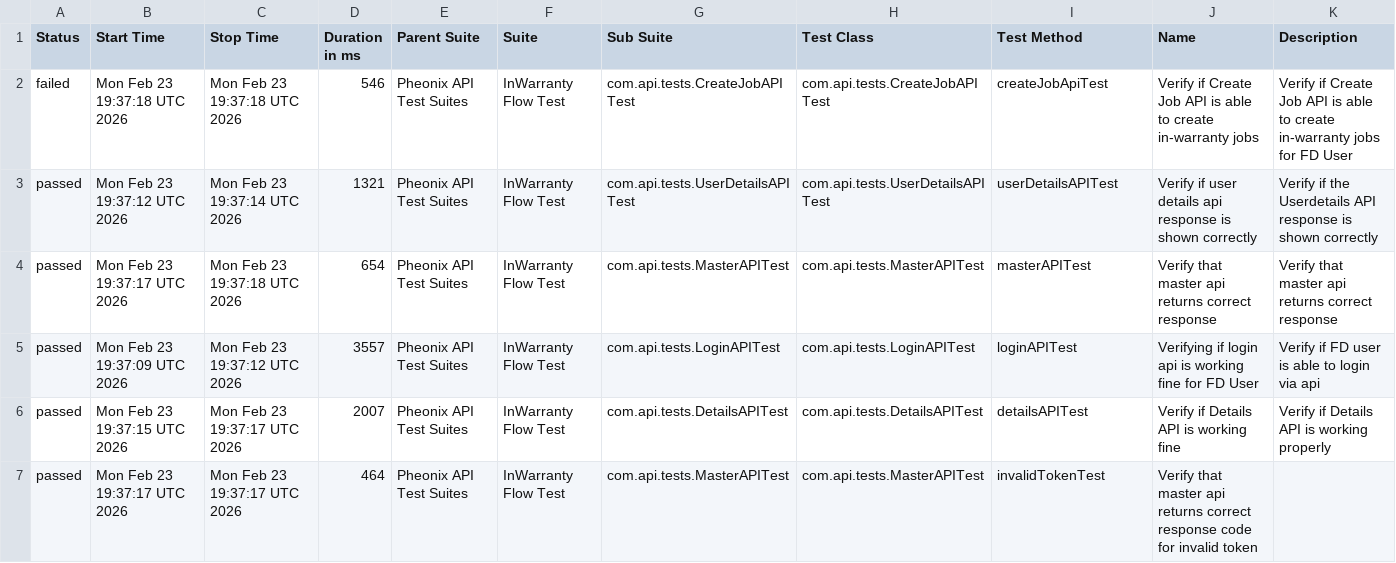
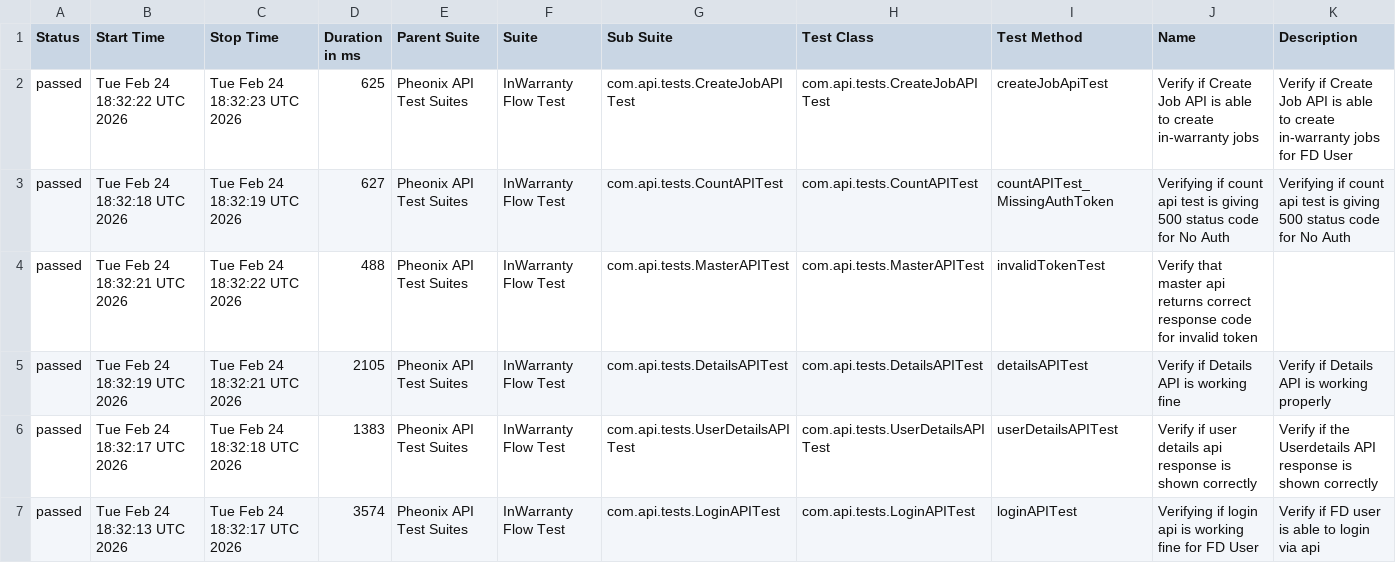
Before and after one commit to kstvds24/Phoenix-TestAutomationFrameWork, a CSV file: data/suites.csv, drawn as a sheet; only a part is shown; the diff covers the shown part only.

```diff
--- a/data/suites.csv
+++ b/data/suites.csv
@@ -1,7 +1,7 @@
 "Status","Start Time","Stop Time","Duration in ms","Parent Suite","Suite","Sub Suite","Test Class","Test Method","Name","Description"
-"failed","Mon Feb 23 19:37:18 UTC 2026","Mon Feb 23 19:37:18 UTC 2026","546","Pheonix API Test Suites","InWarranty Flow Test","com.api.tests.CreateJobAPITest","com.api.tests.CreateJobAPITest","createJobApiTest","Verify if Create Job API is able to create in-warranty jobs","Verify if Create Job API is able to create in-warranty jobs for FD User"
-"passed","Mon Feb 23 19:37:12 UTC 2026","Mon Feb 23 19:37:14 UTC 2026","1321","Pheonix API Test Suites","InWarranty Flow Test","com.api.tests.UserDetailsAPITest","com.api.tests.UserDetailsAPITest","userDetailsAPITest","Verify if user details api response is shown correctly","Verify if the Userdetails API response is shown correctly"
-"passed","Mon Feb 23 19:37:17 UTC 2026","Mon Feb 23 19:37:18 UTC 2026","654","Pheonix API Test Suites","InWarranty Flow Test","com.api.tests.MasterAPITest","com.api.tests.MasterAPITest","masterAPITest","Verify that master api returns correct response","Verify that master api returns correct response"
-"passed","Mon Feb 23 19:37:09 UTC 2026","Mon Feb 23 19:37:12 UTC 2026","3557","Pheonix API Test Suites","InWarranty Flow Test","com.api.tests.LoginAPITest","com.api.tests.LoginAPITest","loginAPITest","Verifying if login api is working fine for FD User","Verify if FD user is able to login via api"
-"passed","Mon Feb 23 19:37:15 UTC 2026","Mon Feb 23 19:37:17 UTC 2026","2007","Pheonix API Test Suites","InWarranty Flow Test","com.api.tests.DetailsAPITest","com.api.tests.DetailsAPITest","detailsAPITest","Verify if Details API is working fine","Verify if Details API is working properly"
-"passed","Mon Feb 23 19:37:17 UTC 2026","Mon Feb 23 19:37:17 UTC 2026","464","Pheonix API Test Suites","InWarranty Flow Test","com.api.tests.MasterAPITest","com.api.tests.MasterAPITest","invalidTokenTest","Verify that master api returns correct response code for invalid token",""
+"passed","Tue Feb 24 18:32:22 UTC 2026","Tue Feb 24 18:32:23 UTC 2026","625","Pheonix API Test Suites","InWarranty Flow Test","com.api.tests.CreateJobAPITest","com.api.tests.CreateJobAPITest","createJobApiTest","Verify if Create Job API is able to create in-warranty jobs","Verify if Create Job API is able to create in-warranty jobs for FD User"
+"passed","Tue Feb 24 18:32:18 UTC 2026","Tue Feb 24 18:32:19 UTC 2026","627","Pheonix API Test Suites","InWarranty Flow Test","com.api.tests.CountAPITest","com.api.tests.CountAPITest","countAPITest_MissingAuthToken","Verifying if count api test is giving 500 status code for No Auth","Verifying if count api test is giving 500 status code for No Auth"
+"passed","Tue Feb 24 18:32:21 UTC 2026","Tue Feb 24 18:32:22 UTC 2026","488","Pheonix API Test Suites","InWarranty Flow Test","com.api.tests.MasterAPITest","com.api.tests.MasterAPITest","invalidTokenTest","Verify that master api returns correct response code for invalid token",""
+"passed","Tue Feb 24 18:32:19 UTC 2026","Tue Feb 24 18:32:21 UTC 2026","2105","Pheonix API Test Suites","InWarranty Flow Test","com.api.tests.DetailsAPITest","com.api.tests.DetailsAPITest","detailsAPITest","Verify if Details API is working fine","Verify if Details API is working properly"
+"passed","Tue Feb 24 18:32:17 UTC 2026","Tue Feb 24 18:32:18 UTC 2026","1383","Pheonix API Test Suites","InWarranty Flow Test","com.api.tests.UserDetailsAPITest","com.api.tests.UserDetailsAPITest","userDetailsAPITest","Verify if user details api response is shown correctly","Verify if the Userdetails API response is shown correctly"
+"passed","Tue Feb 24 18:32:13 UTC 2026","Tue Feb 24 18:32:17 UTC 2026","3574","Pheonix API Test Suites","InWarranty Flow Test","com.api.tests.LoginAPITest","com.api.tests.LoginAPITest","loginAPITest","Verifying if login api is working fine for FD User","Verify if FD user is able to login via api"
```
Also changed, not shown: 11 edited cells elsewhere in this file, data/behaviors.csv, 58 other files.
